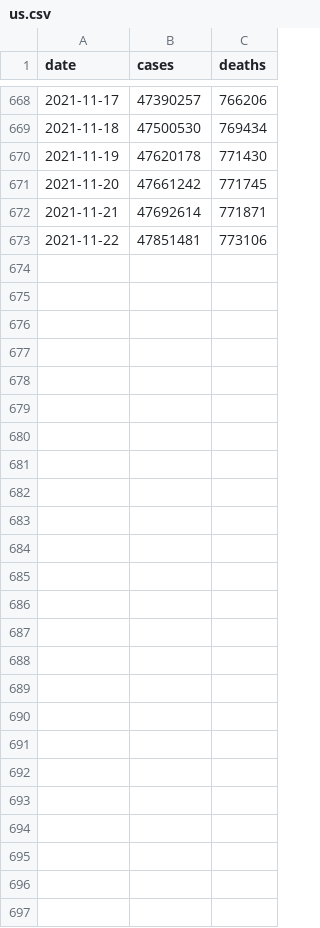
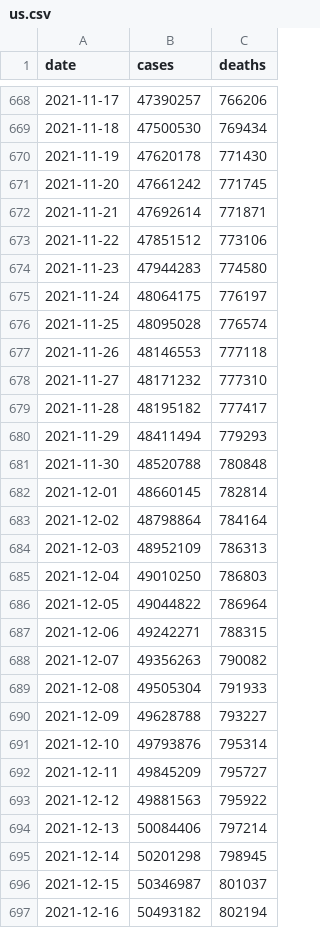
Before and after one commit to goedman/CovidNYT.jl, a CSV file: data/us.csv, drawn as a sheet; only a part is shown, gaps mark what is left out.

```diff
--- a/data/us.csv
+++ b/data/us.csv
@@ -672,2 +672,26 @@ date,cases,deaths
 2021-11-21,47692614,771871
-2021-11-22,47851481,773106
+2021-11-22,47851512,773106
+2021-11-23,47944283,774580
+2021-11-24,48064175,776197
+2021-11-25,48095028,776574
+2021-11-26,48146553,777118
+2021-11-27,48171232,777310
+2021-11-28,48195182,777417
+2021-11-29,48411494,779293
+2021-11-30,48520788,780848
+2021-12-01,48660145,782814
+2021-12-02,48798864,784164
+2021-12-03,48952109,786313
+2021-12-04,49010250,786803
+2021-12-05,49044822,786964
+2021-12-06,49242271,788315
+2021-12-07,49356263,790082
+2021-12-08,49505304,791933
+2021-12-09,49628788,793227
+2021-12-10,49793876,795314
+2021-12-11,49845209,795727
+2021-12-12,49881563,795922
+2021-12-13,50084406,797214
+2021-12-14,50201298,798945
+2021-12-15,50346987,801037
+2021-12-16,50493182,802194
```
Also changed, not shown: data/live/us-counties.csv, data/live/us-states.csv, 9 other files.
